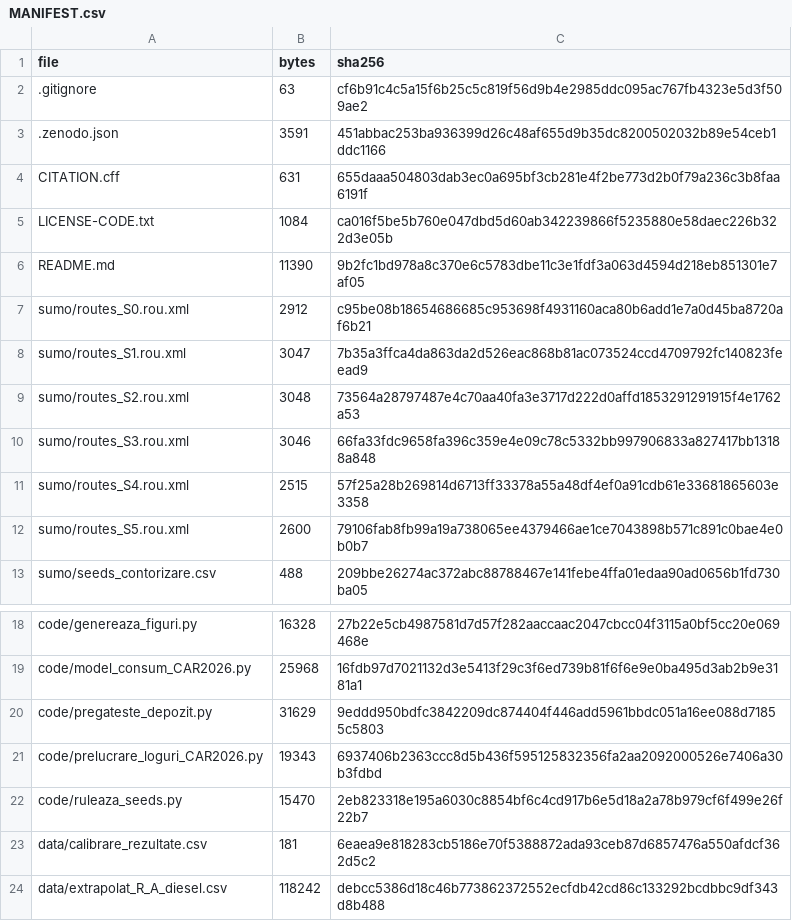
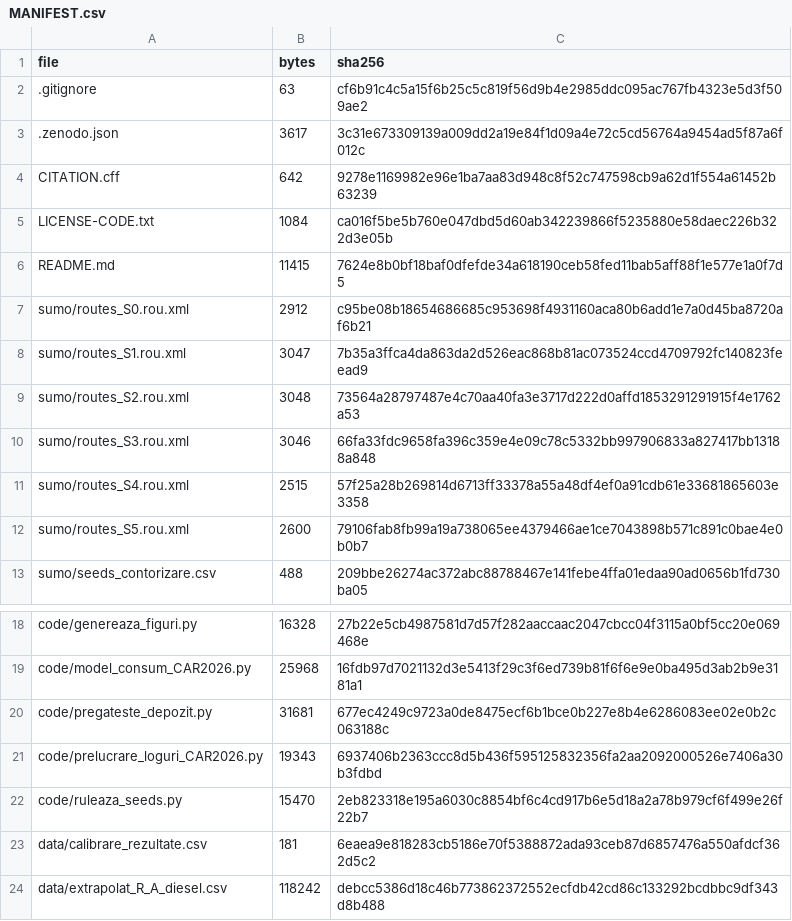
Before and after one commit to Beldugan/car2026-constanta-rde, a CSV file: MANIFEST.csv, drawn as a sheet; only a part is shown, gaps mark what is left out.

```diff
--- a/MANIFEST.csv
+++ b/MANIFEST.csv
@@ -2,6 +2,6 @@ file,bytes,sha256
 .gitignore,63,cf6b91c4c5a15f6b25c5c819f56d9b4e2985ddc095ac767fb4323e5d3f509ae2
-.zenodo.json,3591,451abbac253ba936399d26c48af655d9b35dc8200502032b89e54ceb1ddc1166
-CITATION.cff,631,655daaa504803dab3ec0a695bf3cb281e4f2be773d2b0f79a236c3b8faa6191f
+.zenodo.json,3617,3c31e673309139a009dd2a19e84f1d09a4e72c5cd56764a9454ad5f87a6f012c
+CITATION.cff,642,9278e1169982e96e1ba7aa83d948c8f52c747598cb9a62d1f554a61452b63239
 LICENSE-CODE.txt,1084,ca016f5be5b760e047dbd5d60ab342239866f5235880e58daec226b322d3e05b
-README.md,11390,9b2fc1bd978a8c370e6c5783dbe11c3e1fdf3a063d4594d218eb851301e7af05
+README.md,11415,7624e8b0bf18baf0dfefde34a618190ceb58fed11bab5aff88f1e577e1a0f7d5
 sumo/routes_S0.rou.xml,2912,c95be08b18654686685c953698f4931160aca80b6add1e7a0d45ba8720af6b21
@@ -19,3 +19,3 @@ code/genereaza_figuri.py,16328,27b22e5cb4987581d7d57f282aaccaac2047cbcc04f3115a0
 code/model_consum_CAR2026.py,25968,16fdb97d7021132d3e5413f29c3f6ed739b81f6f6e9e0ba495d3ab2b9e3181a1
-code/pregateste_depozit.py,31629,9eddd950bdfc3842209dc874404f446add5961bbdc051a16ee088d71855c5803
+code/pregateste_depozit.py,31681,677ec4249c9723a0de8475ecf6b1bce0b227e8b4e6286083ee02e0b2c063188c
 code/prelucrare_loguri_CAR2026.py,19343,6937406b2363ccc8d5b436f595125832356fa2aa2092000526e7406a30b3fdbd
```
Also changed, not shown: 3 other files.
